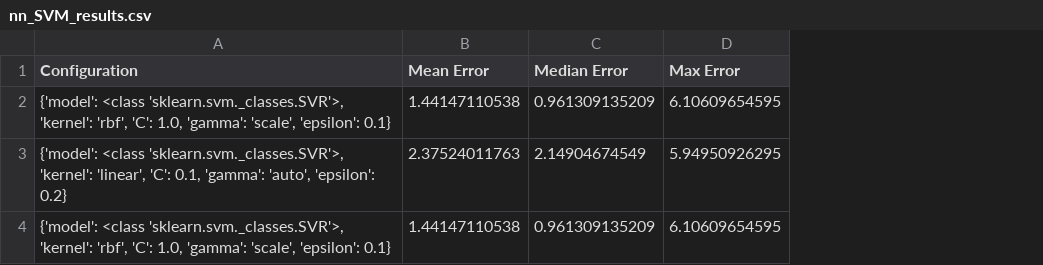
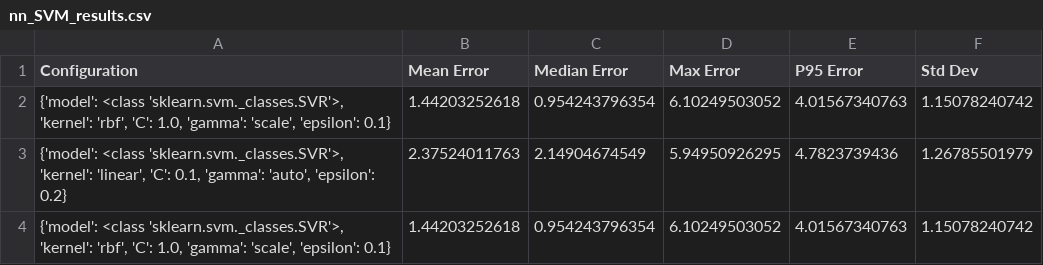
Before and after one commit to hamzafer/Evaluating-Machine-Learning-Methods, a CSV file: main/cmy2xyz/results/PC10/nn_SVM_results.csv, drawn as a sheet; removed rows and columns are numbered as before the commit, all else as after; the diff names each change by its address in the sheet, - before the commit and + after, or states it on an @@ line.

```diff
--- a/main/cmy2xyz/results/PC10/nn_SVM_results.csv
+++ b/main/cmy2xyz/results/PC10/nn_SVM_results.csv
+column E (P95 Error), row 3: 4.7823739436
+column F (Std Dev), row 3: 1.26785501979
-row 2: {'model': <class 'sklearn.svm._classes.SVR'>, 'kernel': 'rbf', 'C': 1.0, 'gamma': 'scale', 'epsilon': 0.1} | 1.44147110538 | 0.961309135209 | 6.10609654595
+row 2: {'model': <class 'sklearn.svm._classes.SVR'>, 'kernel': 'rbf', 'C': 1.0, 'gamma': 'scale', 'epsilon': 0.1} | 1.44203252618 | 0.954243796354 | 6.10249503052 | 4.01567340763 | 1.15078240742
-row 4: {'model': <class 'sklearn.svm._classes.SVR'>, 'kernel': 'rbf', 'C': 1.0, 'gamma': 'scale', 'epsilon': 0.1} | 1.44147110538 | 0.961309135209 | 6.10609654595
+row 4: {'model': <class 'sklearn.svm._classes.SVR'>, 'kernel': 'rbf', 'C': 1.0, 'gamma': 'scale', 'epsilon': 0.1} | 1.44203252618 | 0.954243796354 | 6.10249503052 | 4.01567340763 | 1.15078240742
```
Also changed, not shown: main/cmy2xyz/results/PC10/nn_DeepLearning_results.csv, main/cmy2xyz/results/PC10/nn_Lasso_results.csv, 17 other files.
